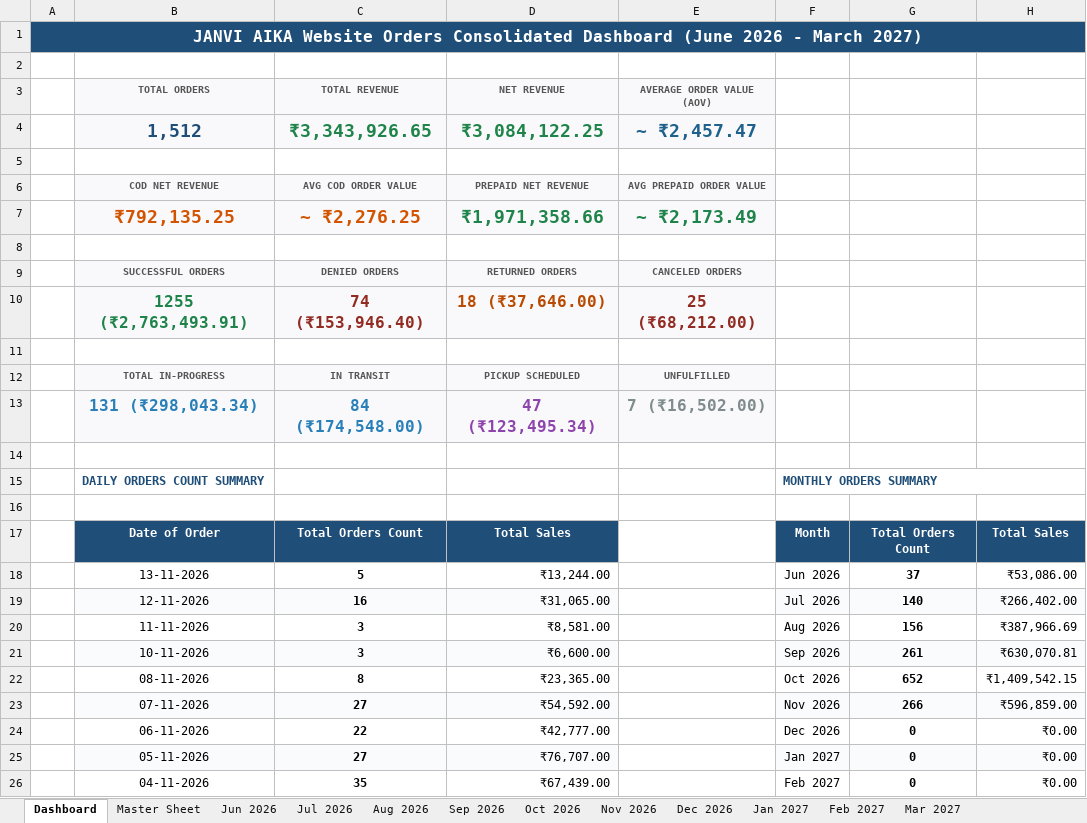
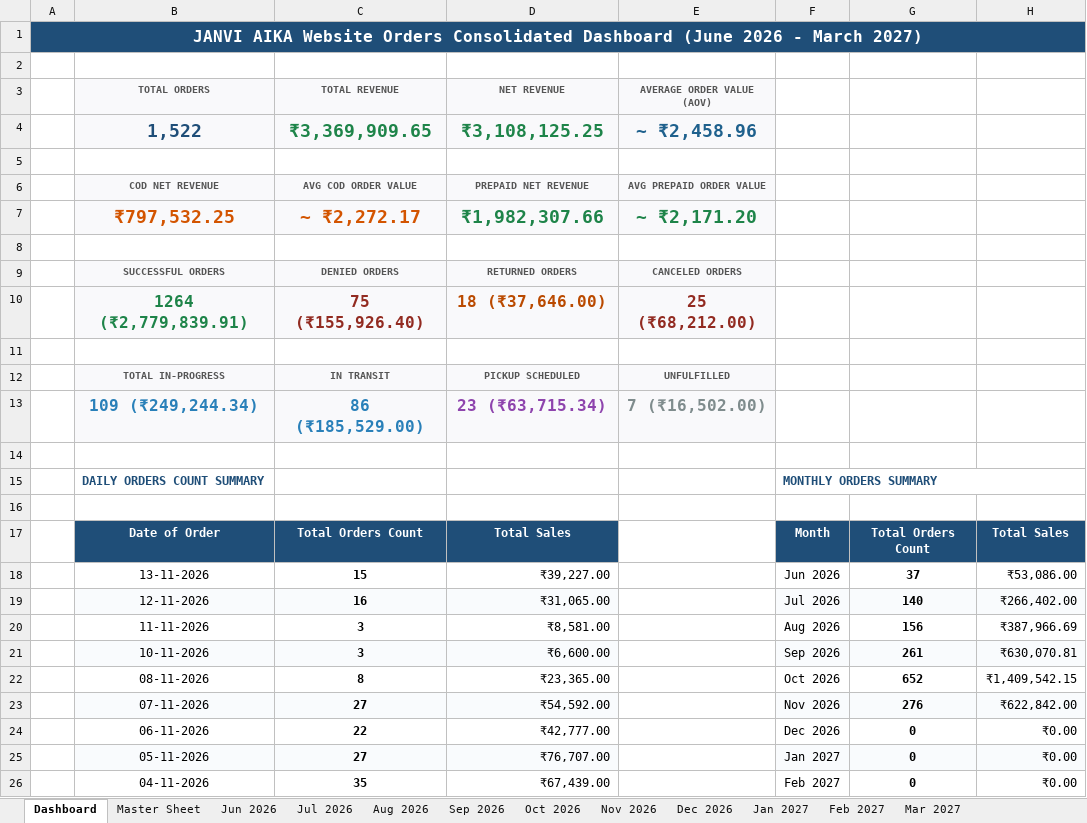
Before and after one commit to nrm-web/JANVI-AIKA-Website-Orders, an Excel workbook: Janvi_Consolidated_Orders_2026_2027.xlsx, sheet Dashboard, drawn as a sheet; only a part is shown; values as stored, in another font and other column widths than the file's, no borders; removed rows and columns are numbered as before the commit, all else as after; the diff names each change by its address in the sheet, - before the commit and + after, or states it on an @@ line.

Commit message:
Auto-update consolidated order data and 4see Magic Dashboard Master file

```diff
--- a/Janvi_Consolidated_Orders_2026_2027.xlsx (sheet Dashboard)
+++ b/Janvi_Consolidated_Orders_2026_2027.xlsx (sheet Dashboard)
-row 4:  | 1,512 | ₹3,343,926.65 | ₹3,084,122.25 | ~ ₹2,457.47
+row 4:  | 1,522 | ₹3,369,909.65 | ₹3,108,125.25 | ~ ₹2,458.96
-row 7:  | ₹792,135.25 | ~ ₹2,276.25 | ₹1,971,358.66 | ~ ₹2,173.49
+row 7:  | ₹797,532.25 | ~ ₹2,272.17 | ₹1,982,307.66 | ~ ₹2,171.20
-B10 (TOTAL ORDERS): 1255 (₹2,763,493.91)
+B10 (TOTAL ORDERS): 1264 (₹2,779,839.91)
-C10 (TOTAL REVENUE): 74 (₹153,946.40)
+C10 (TOTAL REVENUE): 75 (₹155,926.40)
-B13 (TOTAL ORDERS): 131 (₹298,043.34)
+B13 (TOTAL ORDERS): 109 (₹249,244.34)
-C13 (TOTAL REVENUE): 84 (₹174,548.00)
+C13 (TOTAL REVENUE): 86 (₹185,529.00)
-D13 (NET REVENUE): 47 (₹123,495.34)
+D13 (NET REVENUE): 23 (₹63,715.34)
-C18 (TOTAL REVENUE): 5
+C18 (TOTAL REVENUE): 15
-D18 (NET REVENUE): ₹13,244.00
+D18 (NET REVENUE): ₹39,227.00
-G23: 266
+G23: 276
-H23: ₹596,859.00
+H23: ₹622,842.00
```
Also changed, not shown: sheet Master Sheet, sheet Nov 2026, sheet Oct 2026, Janvi_4see_Magic_Dashboard_Master.xlsx, 1 other file.
